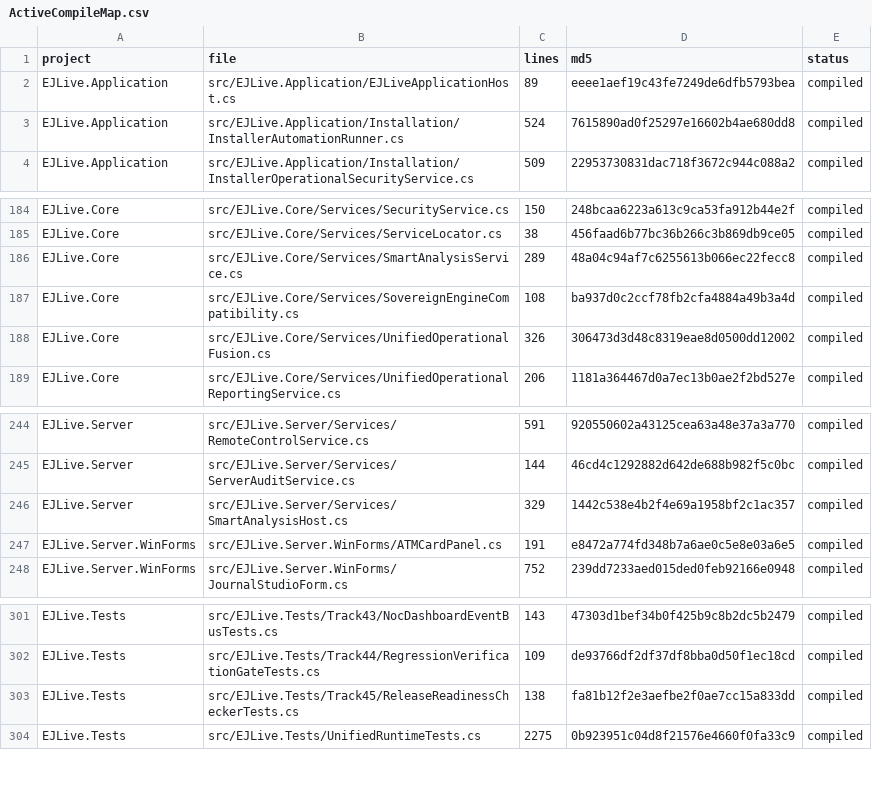
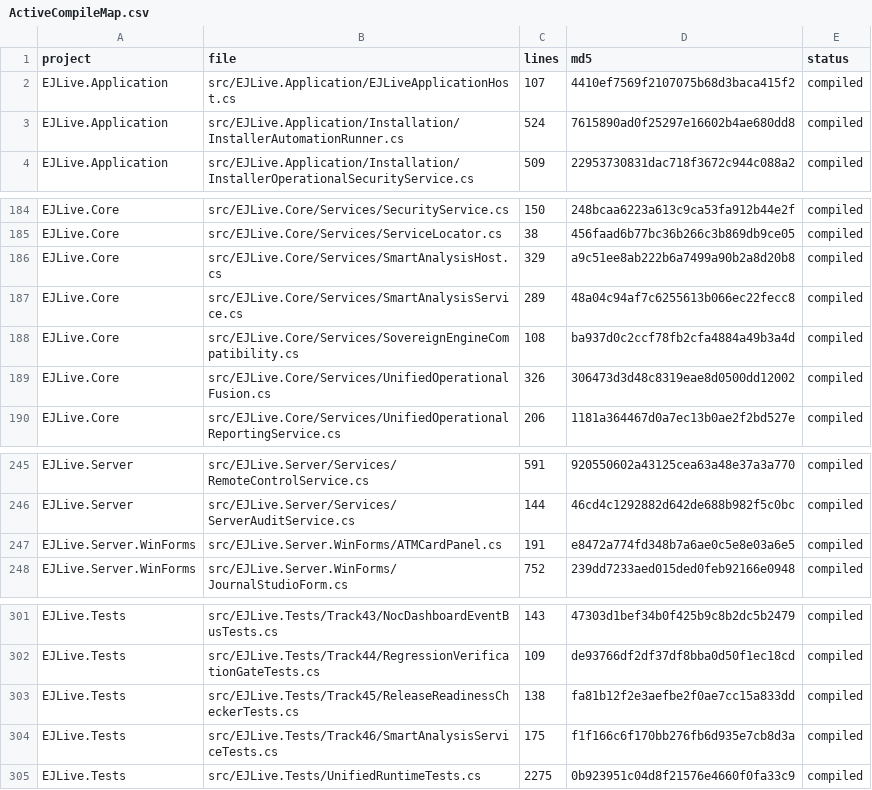
Before and after one commit to emadmukred/EJLive.platform, a CSV file: artifacts/ActiveCompileMap.csv, drawn as a sheet; only a part is shown, gaps mark what is left out.

Commit message:
Wave 5B smart analysis hardening (SS-27 cont.)
- Move SmartAnalysisHost from EJLive.Server to EJLive.Core so the
  application host can own its lifecycle (the host never depended on
  EJLive.Server, the move removes a needless reference and lets the
  EJLive.Application layer start the REST bridge alongside the runtime).
- Add StartSmartAnalysis(prefix, uploadRoot) on EJLiveApplicationHost
  so the same instance used by ServerMainForm, ClientMainForm and the
  UnifiedLauncher exposes the REST API by default.
- Add Track46/SmartAnalysisServiceTests covering AnalyzeUpload,
  critical NCR detection, value-summary amounts + cassette + hourly
  density, sort + group, empty-payload safety, category-breakdown
  key format, error + capture + paper counts.

inventory + static gate still 41/41 PASS.

Co-authored-by: arena-agent <297053741+arena-agent@users.noreply.github.com>

```diff
--- a/artifacts/ActiveCompileMap.csv
+++ b/artifacts/ActiveCompileMap.csv
@@ -1,3 +1,3 @@
 project,file,lines,md5,status
-EJLive.Application,src/EJLive.Application/EJLiveApplicationHost.cs,89,eeee1aef19c43fe7249de6dfb5793bea,compiled
+EJLive.Application,src/EJLive.Application/EJLiveApplicationHost.cs,107,4410ef7569f2107075b68d3baca415f2,compiled
 EJLive.Application,src/EJLive.Application/Installation/InstallerAutomationRunner.cs,524,7615890ad0f25297e16602b4ae680dd8,compiled
@@ -185,2 +185,3 @@ EJLive.Core,src/EJLive.Core/Services/SecurityService.cs,150,248bcaa6223a613c9ca5
 EJLive.Core,src/EJLive.Core/Services/ServiceLocator.cs,38,456faad6b77bc36b266c3b869db9ce05,compiled
+EJLive.Core,src/EJLive.Core/Services/SmartAnalysisHost.cs,329,a9c51ee8ab222b6a7499a90b2a8d20b8,compiled
 EJLive.Core,src/EJLive.Core/Services/SmartAnalysisService.cs,289,48a04c94af7c6255613b066ec22fecc8,compiled
@@ -245,3 +246,2 @@ EJLive.Server,src/EJLive.Server/Services/RemoteControlService.cs,591,920550602a4
 EJLive.Server,src/EJLive.Server/Services/ServerAuditService.cs,144,46cd4c1292882d642de688b982f5c0bc,compiled
-EJLive.Server,src/EJLive.Server/Services/SmartAnalysisHost.cs,329,1442c538e4b2f4e69a1958bf2c1ac357,compiled
 EJLive.Server.WinForms,src/EJLive.Server.WinForms/ATMCardPanel.cs,191,e8472a774fd348b7a6ae0c5e8e03a6e5,compiled
@@ -303,2 +303,3 @@ EJLive.Tests,src/EJLive.Tests/Track44/RegressionVerificationGateTests.cs,109,de9
 EJLive.Tests,src/EJLive.Tests/Track45/ReleaseReadinessCheckerTests.cs,138,fa81b12f2e3aefbe2f0ae7cc15a833dd,compiled
+EJLive.Tests,src/EJLive.Tests/Track46/SmartAnalysisServiceTests.cs,175,f1f166c6f170bb276fb6d935e7cb8d3a,compiled
 EJLive.Tests,src/EJLive.Tests/UnifiedRuntimeTests.cs,2275,0b923951c04d8f21576e4660f0fa33c9,compiled
```
Also changed, not shown: docs/12-service-activation-status.csv, 10 other files.
